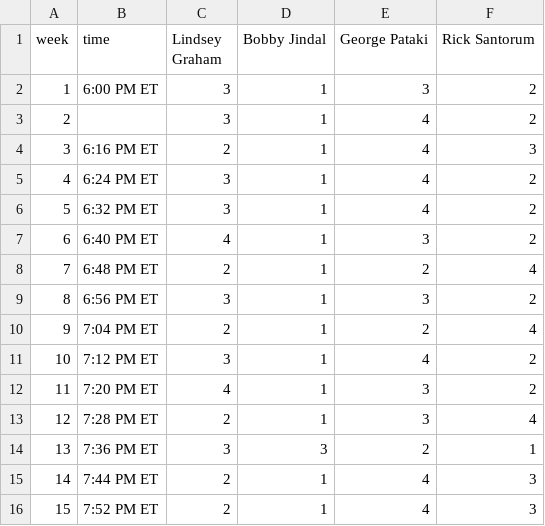
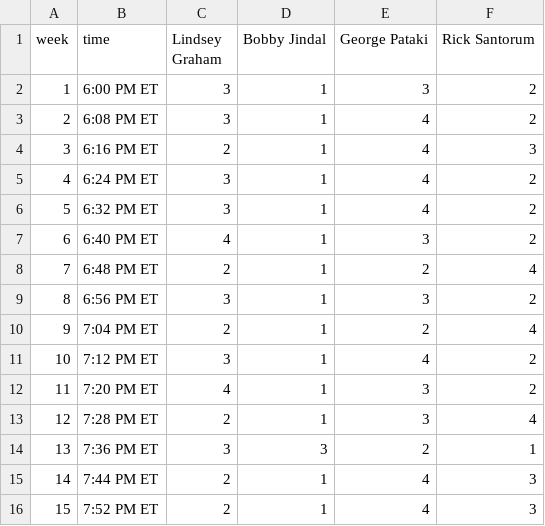
Before and after one commit to GoogleTrends/horserace, a CSV file: 0916EarlyDebate.csv, drawn as a sheet.

Commit message:
fixed delete

```diff
--- a/0916EarlyDebate.csv
+++ b/0916EarlyDebate.csv
@@ -2,3 +2,3 @@ week,time,Lindsey Graham,Bobby Jindal,George Pataki,Rick Santorum
 1,6:00 PM ET,3,1,3,2
-2,,3,1,4,2
+2,6:08 PM ET,3,1,4,2
 3,6:16 PM ET,2,1,4,3
```
